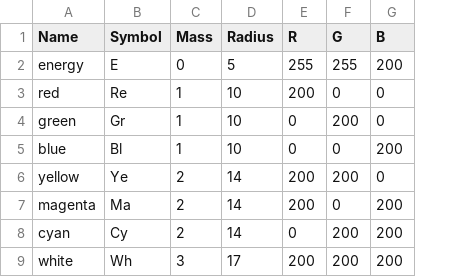
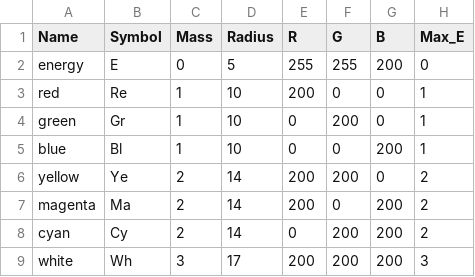
Before and after one commit to Ioplop/SParticles, a CSV file: particles.csv, drawn as a sheet; the diff names each change by its address in the sheet, - before the commit and + after, or states it on an @@ line.

```diff
--- a/particles.csv
+++ b/particles.csv
+column H (Max_E), rows 2-9: 0 | 1 | 1 | 1 | 2 | 2 | 2 | 3
```
Also changed, not shown: 2 other files.
